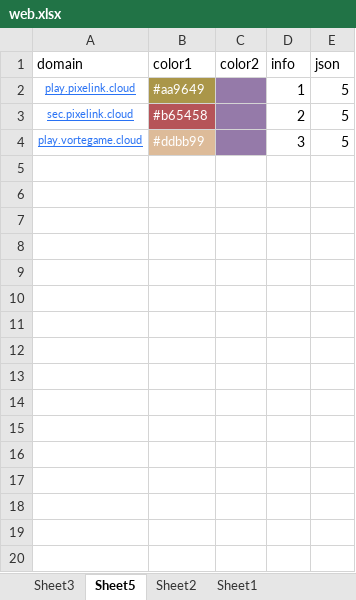
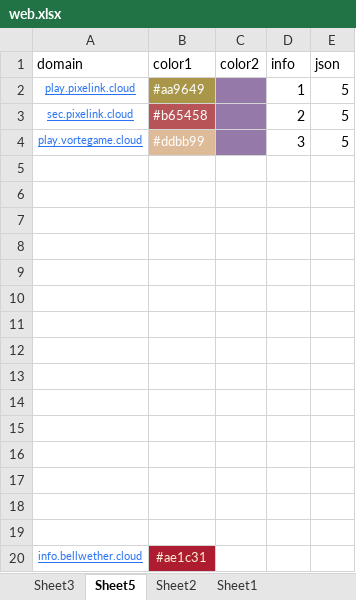
Before and after one commit to nowmobi/projectInfo, an Excel workbook: new-info35/web.xlsx, sheet Sheet5, drawn as a sheet; values as stored, in another font and other column widths than the file's, no borders; the diff names each change by its address in the sheet, - before the commit and + after, or states it on an @@ line.

```diff
--- a/new-info35/web.xlsx (sheet Sheet5)
+++ b/new-info35/web.xlsx (sheet Sheet5)
+row 5: (empty)
+row 6: (empty)
+row 7: (empty)
+row 8: (empty)
+row 9: (empty)
+row 10: (empty)
+row 11: (empty)
+row 12: (empty)
+row 13: (empty)
+row 14: (empty)
+row 15: (empty)
+row 16: (empty)
+row 17: (empty)
+row 18: (empty)
+row 19: (empty)
+row 20: info.bellwether.cloud | #ae1c31
```
Also changed, not shown: sheet Sheet3, 11 other files.
